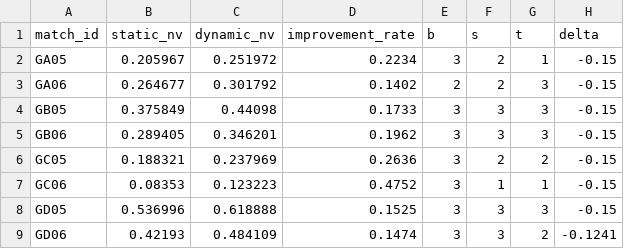
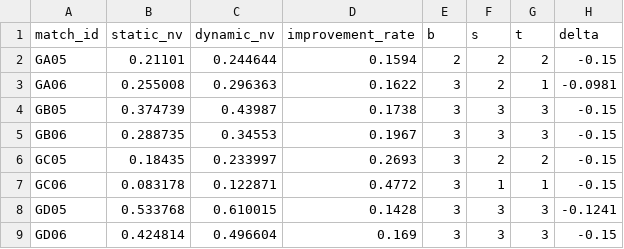
Before and after one commit to ckyasb/yedog, a CSV file: code/outputs/p3_static_vs_dynamic.csv, drawn as a sheet; only a part is shown; the diff covers the shown part only.

```diff
--- a/code/outputs/p3_static_vs_dynamic.csv
+++ b/code/outputs/p3_static_vs_dynamic.csv
@@ -1,9 +1,9 @@
 match_id,static_nv,dynamic_nv,improvement_rate,b,s,t,delta
-GA05,0.205967,0.251972,0.2234,3,2,1,-0.15
-GA06,0.264677,0.301792,0.1402,2,2,3,-0.15
-GB05,0.375849,0.44098,0.1733,3,3,3,-0.15
-GB06,0.289405,0.346201,0.1962,3,3,3,-0.15
-GC05,0.188321,0.237969,0.2636,3,2,2,-0.15
-GC06,0.08353,0.123223,0.4752,3,1,1,-0.15
-GD05,0.536996,0.618888,0.1525,3,3,3,-0.15
-GD06,0.42193,0.484109,0.1474,3,3,2,-0.1241
+GA05,0.21101,0.244644,0.1594,2,2,2,-0.15
+GA06,0.255008,0.296363,0.1622,3,2,1,-0.0981
+GB05,0.374739,0.43987,0.1738,3,3,3,-0.15
+GB06,0.288735,0.34553,0.1967,3,3,3,-0.15
+GC05,0.18435,0.233997,0.2693,3,2,2,-0.15
+GC06,0.083178,0.122871,0.4772,3,1,1,-0.15
+GD05,0.533768,0.610015,0.1428,3,3,3,-0.1241
+GD06,0.424814,0.496604,0.169,3,3,3,-0.15
```
Also changed, not shown: 48 edited cells elsewhere in this file, results/result_2_group_schedule.csv, results/result_3_dynamic_strategy.csv, 22 other files.
